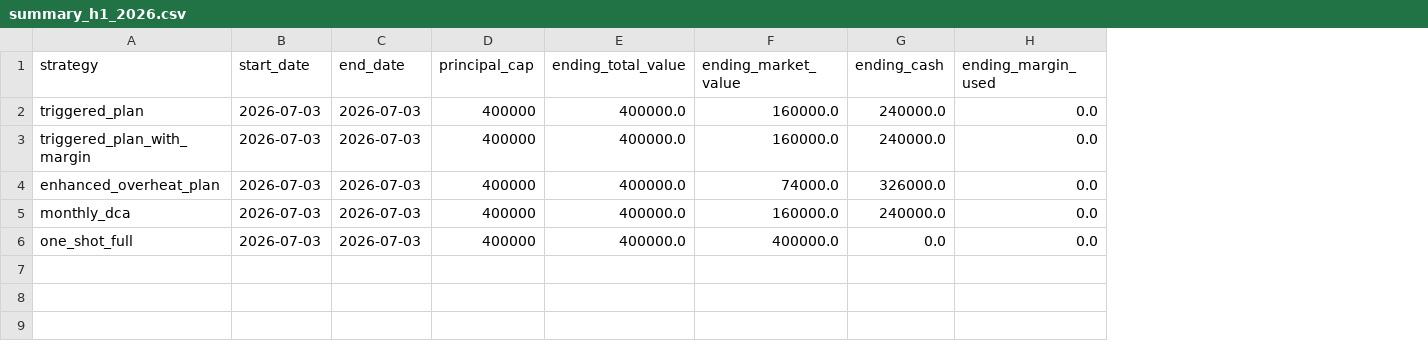
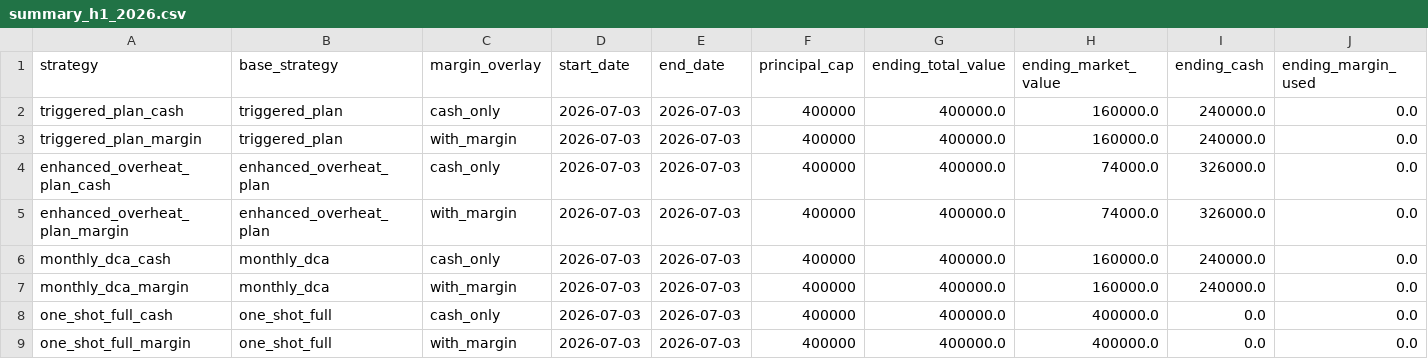
Before and after one commit to hawtim/skills, a CSV file: A-share/etf-theme-execution-plan/backtests/current-start-2026-07-03/summary_h1_2026.csv, drawn as a sheet; only a part is shown; addresses are those after the commit; rows hold the shown columns only; the diff names each change by its address in the sheet, - before the commit and + after, or states it on an @@ line.

```diff
--- a/A-share/etf-theme-execution-plan/backtests/current-start-2026-07-03/summary_h1_2026.csv
+++ b/A-share/etf-theme-execution-plan/backtests/current-start-2026-07-03/summary_h1_2026.csv
+column B (base_strategy), rows 2-4: triggered_plan | triggered_plan | enhanced_overheat_plan; row 6: monthly_dca; row 8: one_shot_full
+column C (margin_overlay), rows 2-4: cash_only | with_margin | cash_only; row 6: cash_only; row 8: cash_only
-A2 (strategy): triggered_plan
+A2 (strategy): triggered_plan_cash
-A3 (strategy): triggered_plan_with_margin
+A3 (strategy): triggered_plan_margin
-A4 (strategy): enhanced_overheat_plan
+A4 (strategy): enhanced_overheat_plan_cash
+row 5: enhanced_overheat_plan_margin | enhanced_overheat_plan | with_margin | 2026-07-03 | 2026-07-03 | 400000 | 400000.0 | 74000.0 | 326000.0 | 0.0
-A6 (strategy): monthly_dca
+A6 (strategy): monthly_dca_cash
+row 7: monthly_dca_margin | monthly_dca | with_margin | 2026-07-03 | 2026-07-03 | 400000 | 400000.0 | 160000.0 | 240000.0 | 0.0
-A8 (strategy): one_shot_full
+A8 (strategy): one_shot_full_cash
+row 9: one_shot_full_margin | one_shot_full | with_margin | 2026-07-03 | 2026-07-03 | 400000 | 400000.0 | 400000.0 | 0.0 | 0.0
```
Also changed, not shown: A-share/etf-theme-execution-plan/backtests/current-start-2026-07-03/nav_h1_2026.csv, A-share/etf-theme-execution-plan/backtests/current-start-2026-07-03/operation_log_backtest_h1_2026.csv, 8 other files.
